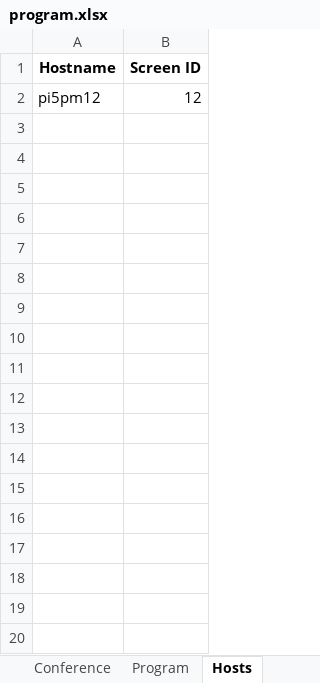
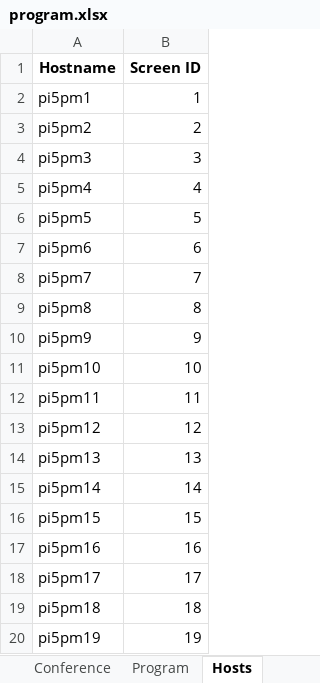
Before and after one commit to pisa-conf/ftdm26, an Excel workbook: program.xlsx, sheet Hosts, drawn as a sheet; only a part is shown; values as stored, in another font and other column widths than the file's, no borders; the diff covers the shown part only; the diff names each change by its address in the sheet, - before the commit and + after, or states it on an @@ line.

```diff
--- a/program.xlsx (sheet Hosts)
+++ b/program.xlsx (sheet Hosts)
+row 2: pi5pm1 | 1
+row 3: pi5pm2 | 2
+row 4: pi5pm3 | 3
+row 5: pi5pm4 | 4
+row 6: pi5pm5 | 5
+row 7: pi5pm6 | 6
+row 8: pi5pm7 | 7
+row 9: pi5pm8 | 8
+row 10: pi5pm9 | 9
+row 11: pi5pm10 | 10
+row 12: pi5pm11 | 11
+row 14: pi5pm13 | 13
+row 15: pi5pm14 | 14
+row 16: pi5pm15 | 15
+row 17: pi5pm16 | 16
+row 18: pi5pm17 | 17
+row 19: pi5pm18 | 18
+row 20: pi5pm19 | 19
```
Also changed, not shown: 9 added rows elsewhere in this sheet, sheet 665057, sheet Conference, sheet Program, 36 other files.
